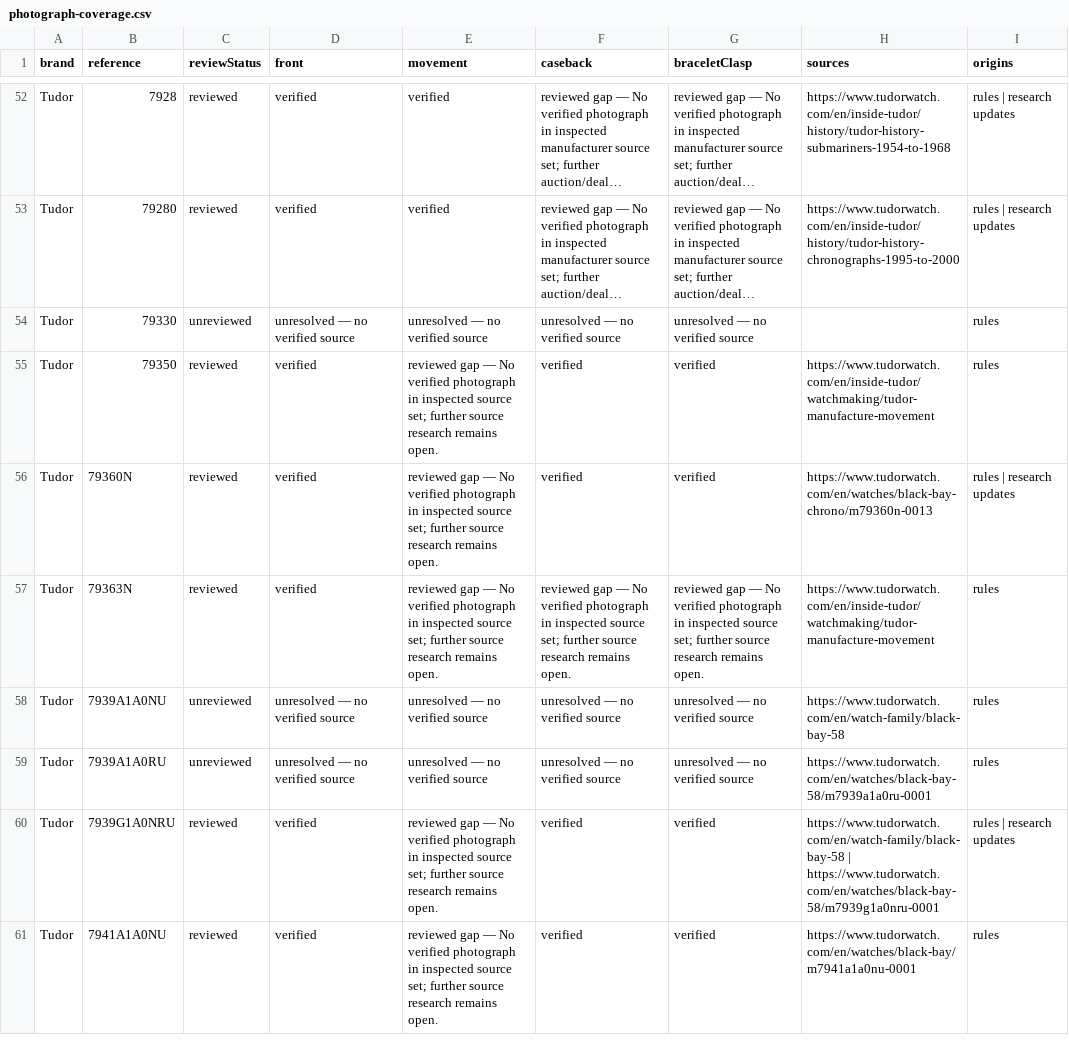
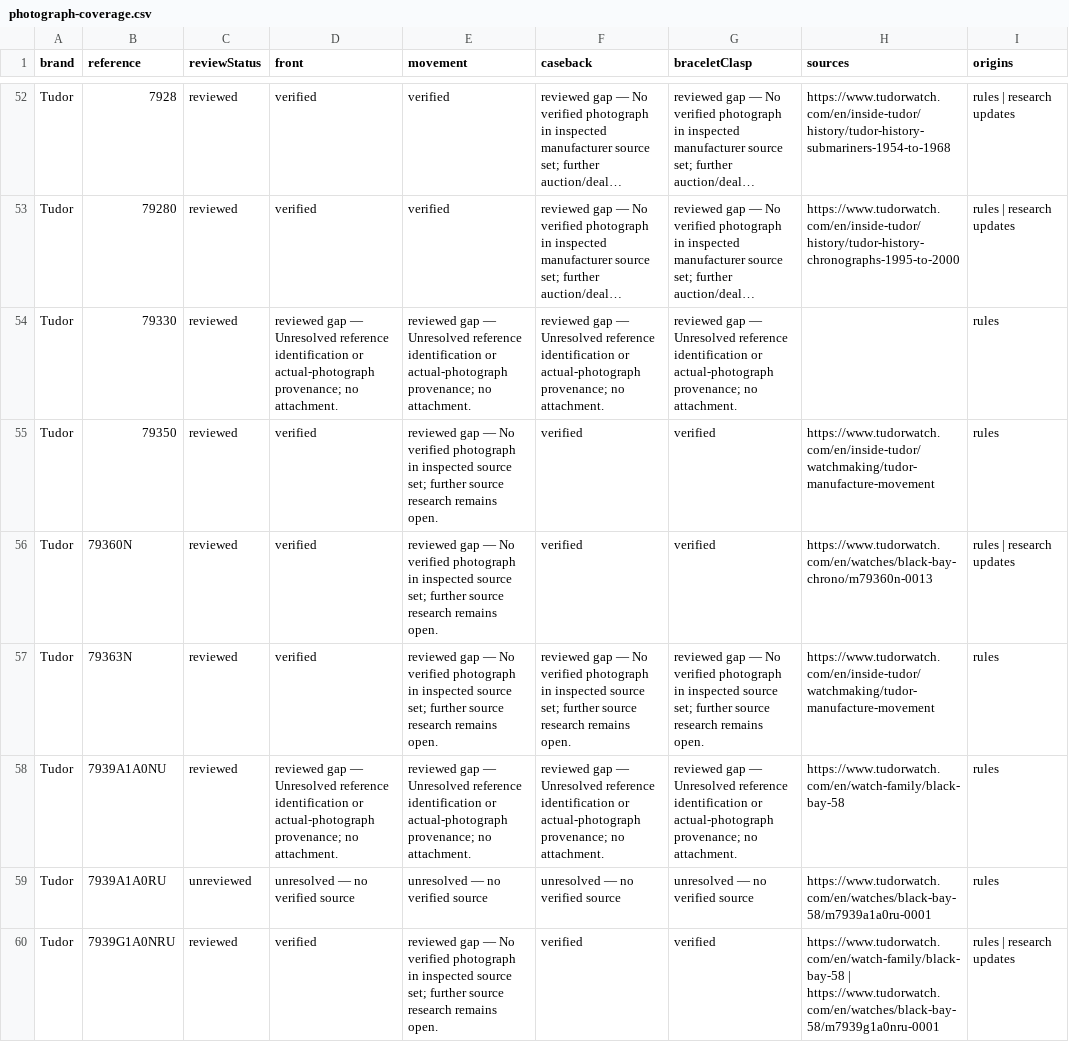
Before and after one commit to potmoodle-debug/watch-auth-pro-OLD, a CSV file: photograph-coverage.csv, drawn as a sheet; only a part is shown, gaps mark what is left out; the shorter side is filled out with more unchanged rows; long unchanged cells end in …; the diff covers the shown part only; the diff names each change by its address in the sheet, - before the commit and + after, or states it on an @@ line.

Commit message:
Verify P01, Pelagos Ultra and Ranger photograph boundaries

```diff
--- a/photograph-coverage.csv
+++ b/photograph-coverage.csv
-C54 (reviewStatus): unreviewed
+C54 (reviewStatus): reviewed
-D54 (front): unresolved — no verified source
+D54 (front): reviewed gap — Unresolved reference identification or actual-photograph provenance; no attachment.
-E54 (movement): unresolved — no verified source
+E54 (movement): reviewed gap — Unresolved reference identification or actual-photograph provenance; no attachment.
-F54 (caseback): unresolved — no verified source
+F54 (caseback): reviewed gap — Unresolved reference identification or actual-photograph provenance; no attachment.
-G54 (braceletClasp): unresolved — no verified source
+G54 (braceletClasp): reviewed gap — Unresolved reference identification or actual-photograph provenance; no attachment.
-C58 (reviewStatus): unreviewed
+C58 (reviewStatus): reviewed
-D58 (front): unresolved — no verified source
+D58 (front): reviewed gap — Unresolved reference identification or actual-photograph provenance; no attachment.
-E58 (movement): unresolved — no verified source
+E58 (movement): reviewed gap — Unresolved reference identification or actual-photograph provenance; no attachment.
-F58 (caseback): unresolved — no verified source
+F58 (caseback): reviewed gap — Unresolved reference identification or actual-photograph provenance; no attachment.
-G58 (braceletClasp): unresolved — no verified source
+G58 (braceletClasp): reviewed gap — Unresolved reference identification or actual-photograph provenance; no attachment.
```
Also changed, not shown: 22 edited cells elsewhere in this file, 7 other files.
